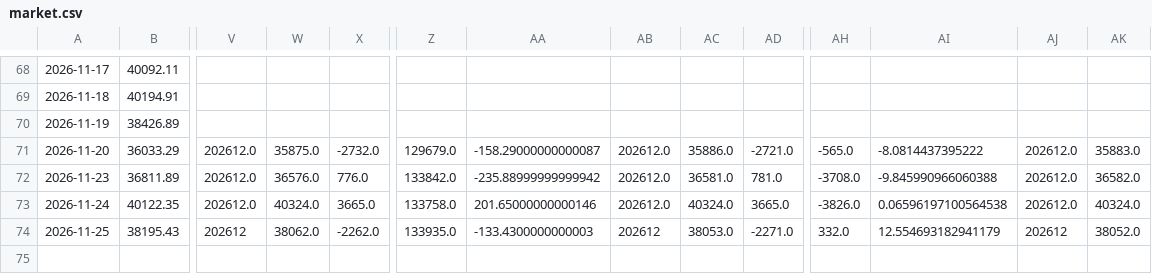
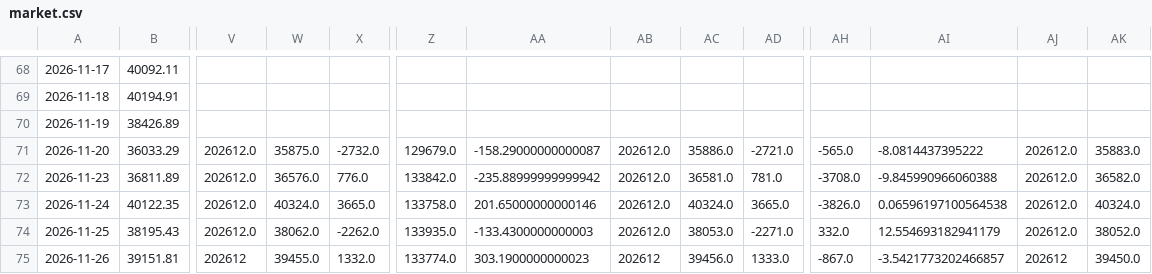
Before and after one commit to daniel0307-ai/tw-stock-dashboard, a CSV file: docs/data/history/market.csv, drawn as a sheet; only a part is shown, gaps mark what is left out; rows hold the shown columns only; the diff names each change by its address in the sheet, - before the commit and + after, or states it on an @@ line.

```diff
--- a/docs/data/history/market.csv
+++ b/docs/data/history/market.csv
-V74: 202612
+V74: 202612.0
-AB74: 202612
+AB74: 202612.0
-AJ74: 202612
+AJ74: 202612.0
+row 75: 2026-11-26 | 39151.81 | 202612 | 39455.0 | 1332.0 | 133774.0 | 303.1900000000023 | 202612 | 39456.0 | 1333.0 | -867.0 | -3.5421773202466857 | 202612 | 39450.0
```
Also changed, not shown: docs/data/history/picks.csv, 3 other files.
